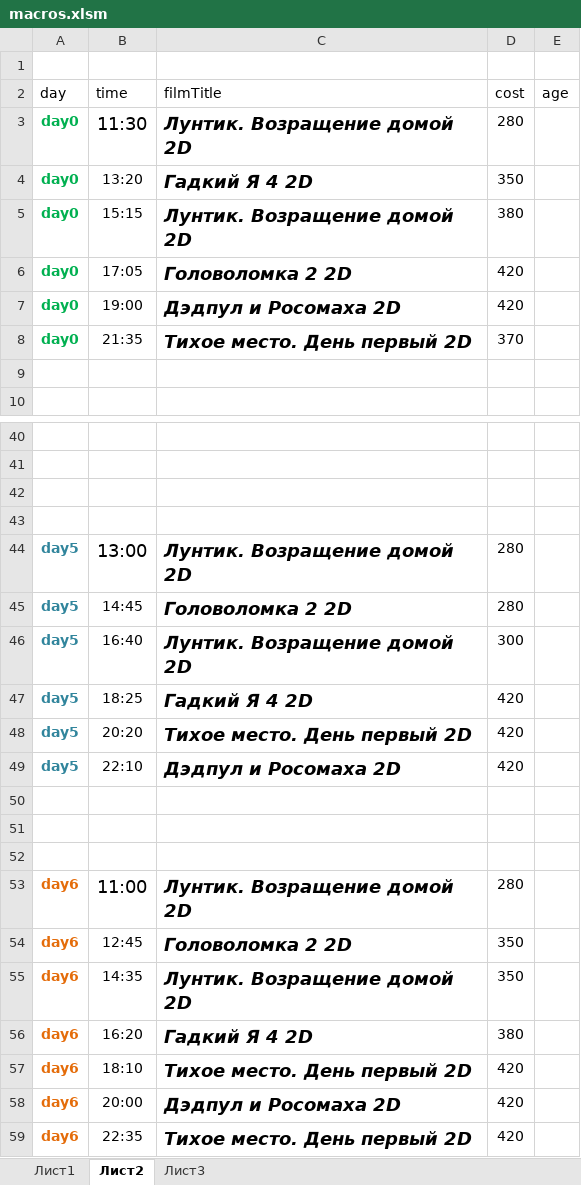
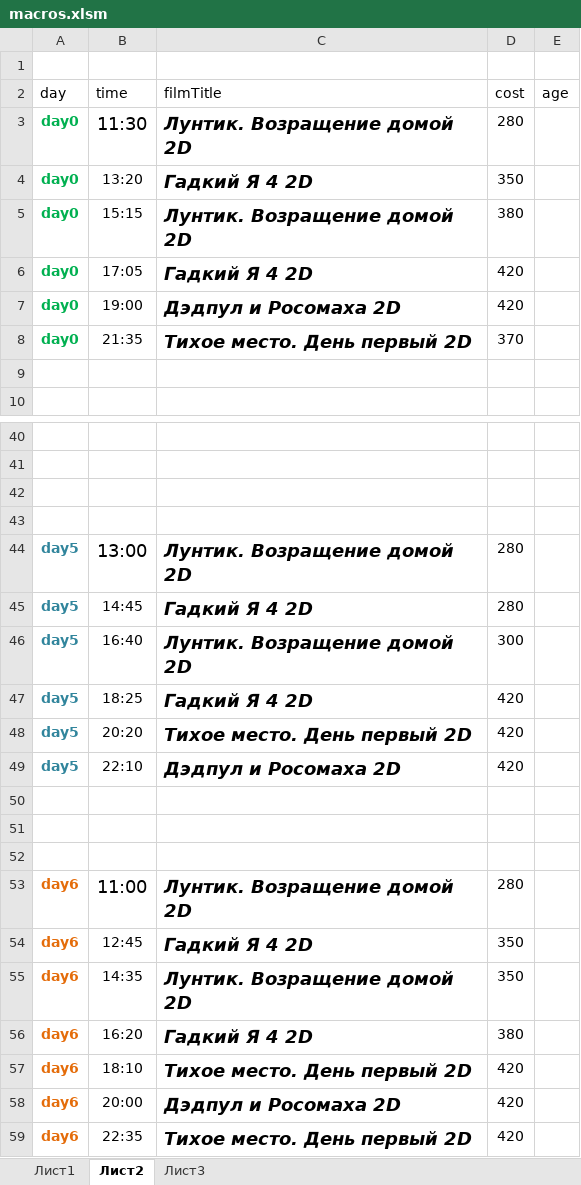
Before and after one commit to eg-bond/ReactSovremennic, an Excel workbook: ExternalScripts/Excel/macros.xlsm, sheet Лист2, drawn as a sheet; only a part is shown, gaps mark what is left out; values as stored, in another font and other column widths than the file's, no borders; the diff names each change by its address in the sheet, - before the commit and + after, or states it on an @@ line.

```diff
--- a/ExternalScripts/Excel/macros.xlsm (sheet Лист2)
+++ b/ExternalScripts/Excel/macros.xlsm (sheet Лист2)
-C6 (filmTitle): Головоломка 2 2D
+C6 (filmTitle): Гадкий Я 4 2D
-C45 (filmTitle): Головоломка 2 2D
+C45 (filmTitle): Гадкий Я 4 2D
-C54 (filmTitle): Головоломка 2 2D
+C54 (filmTitle): Гадкий Я 4 2D
```
Also changed, not shown: sheet Лист1, 3 other files.
